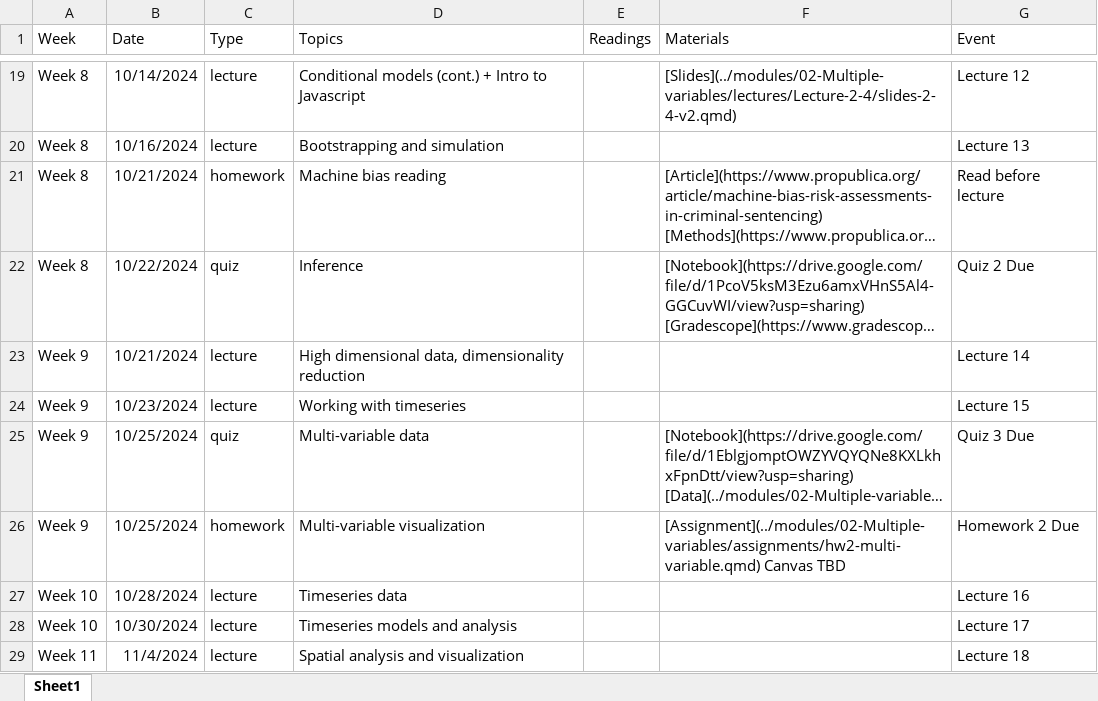
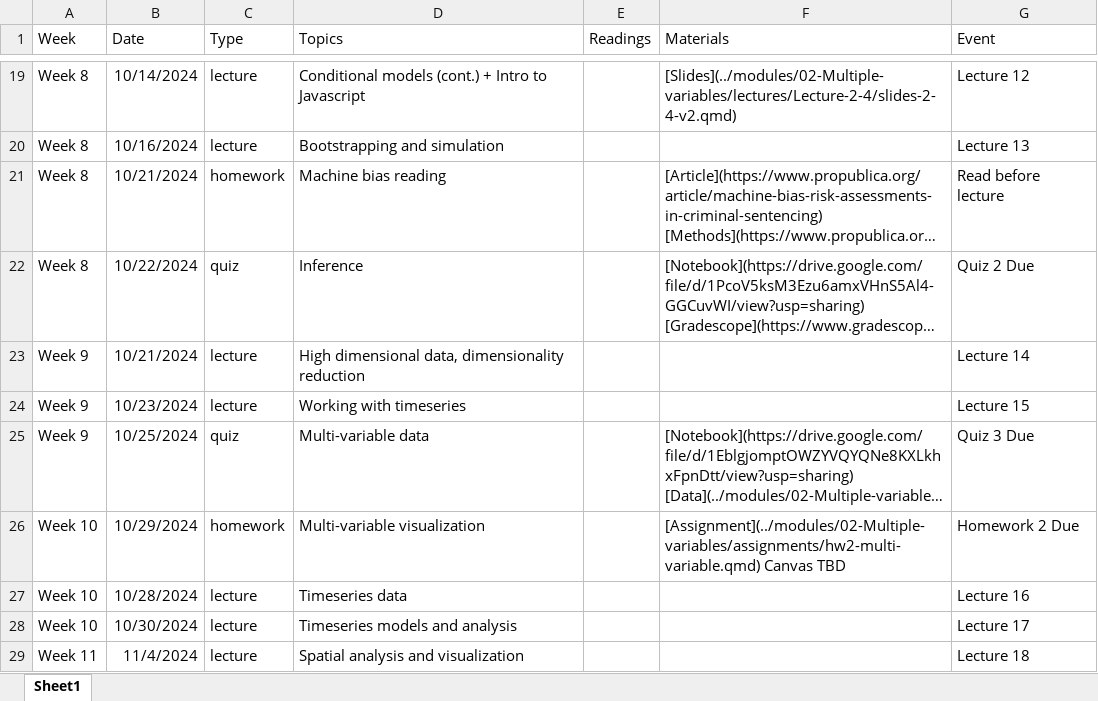
Before and after one commit to gabehope/DataViz, an Excel workbook: calendar/Calendar.xlsx, sheet Sheet1, drawn as a sheet; only a part is shown, gaps mark what is left out; long unchanged cells end in …; values as stored, in another font and other column widths than the file's, no borders; the diff names each change by its address in the sheet, - before the commit and + after, or states it on an @@ line.

Commit message:
Calendar

```diff
--- a/calendar/Calendar.xlsx (sheet Sheet1)
+++ b/calendar/Calendar.xlsx (sheet Sheet1)
-A26 (Week): Week 9
+A26 (Week): Week 10
-B26 (Date): 10/25/2024
+B26 (Date): 10/29/2024
```
Also changed, not shown: 4 other files.
